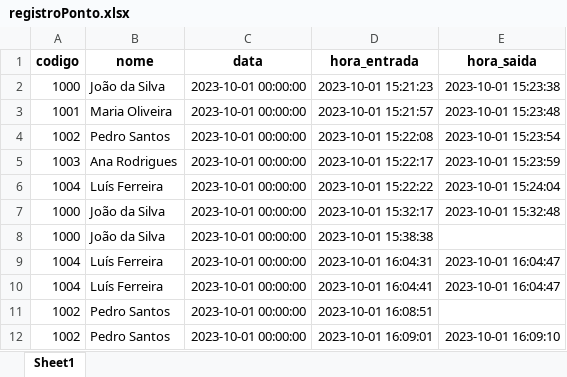
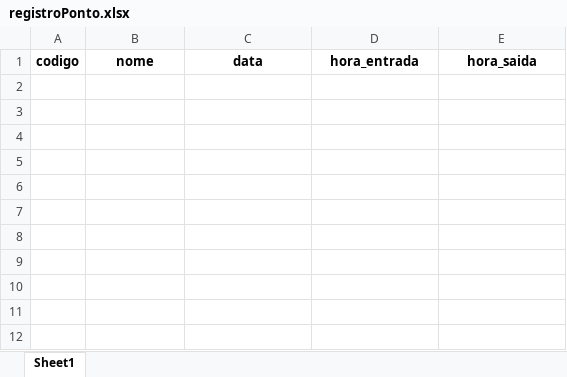
Before and after one commit to Guilhermedneto/ZPContabilidade, an Excel workbook: registroPonto.xlsx, sheet Sheet1, drawn as a sheet; values as stored, in another font and other column widths than the file's, no borders; the diff names each change by its address in the sheet, - before the commit and + after, or states it on an @@ line.

```diff
--- a/registroPonto.xlsx (sheet Sheet1)
+++ b/registroPonto.xlsx (sheet Sheet1)
-row 2: 1000 | João da Silva | 2023-10-01 00:00:00 | 2023-10-01 15:21:23 | 2023-10-01 15:23:38
-row 3: 1001 | Maria Oliveira | 2023-10-01 00:00:00 | 2023-10-01 15:21:57 | 2023-10-01 15:23:48
-row 4: 1002 | Pedro Santos | 2023-10-01 00:00:00 | 2023-10-01 15:22:08 | 2023-10-01 15:23:54
-row 5: 1003 | Ana Rodrigues | 2023-10-01 00:00:00 | 2023-10-01 15:22:17 | 2023-10-01 15:23:59
-row 6: 1004 | Luís Ferreira | 2023-10-01 00:00:00 | 2023-10-01 15:22:22 | 2023-10-01 15:24:04
-row 7: 1000 | João da Silva | 2023-10-01 00:00:00 | 2023-10-01 15:32:17 | 2023-10-01 15:32:48
-row 8: 1000 | João da Silva | 2023-10-01 00:00:00 | 2023-10-01 15:38:38
-row 9: 1004 | Luís Ferreira | 2023-10-01 00:00:00 | 2023-10-01 16:04:31 | 2023-10-01 16:04:47
-row 10: 1004 | Luís Ferreira | 2023-10-01 00:00:00 | 2023-10-01 16:04:41 | 2023-10-01 16:04:47
-row 11: 1002 | Pedro Santos | 2023-10-01 00:00:00 | 2023-10-01 16:08:51
-row 12: 1002 | Pedro Santos | 2023-10-01 00:00:00 | 2023-10-01 16:09:01 | 2023-10-01 16:09:10
```
Also changed, not shown: funcionarios.xlsx.
